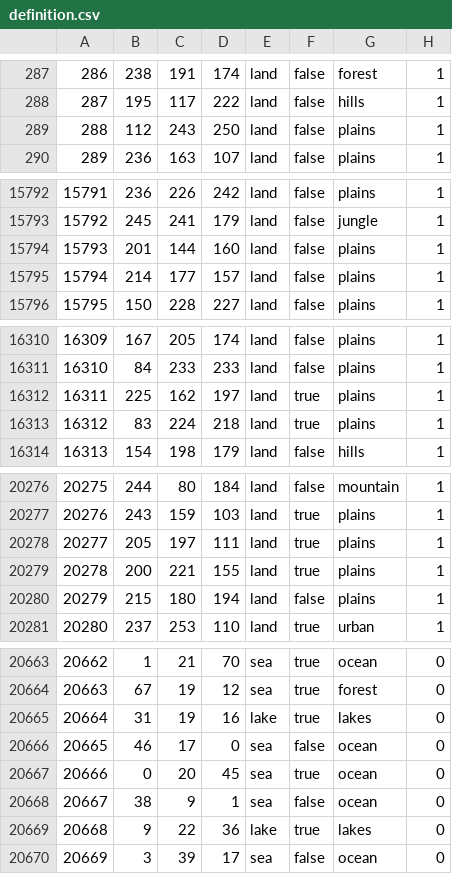
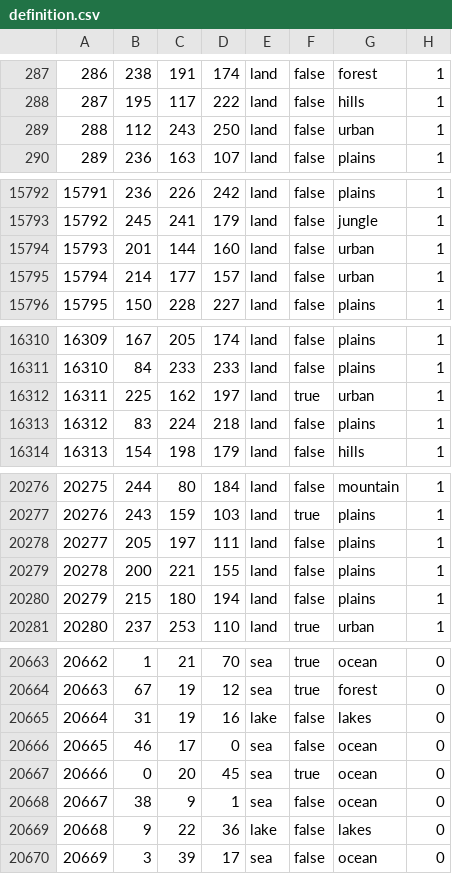
Before and after one commit to Weeny-Pouchkinn/Legacy-of-Kattail, a CSV file: map/definition.csv, drawn as a sheet; only a part is shown, gaps mark what is left out; the diff covers the shown part only.

```diff
--- a/map/definition.csv
+++ b/map/definition.csv
@@ -288,3 +288,3 @@
 287;195;117;222;land;false;hills;1
-288;112;243;250;land;false;plains;1
+288;112;243;250;land;false;urban;1
 289;236;163;107;land;false;plains;1
@@ -15793,4 +15793,4 @@
 15792;245;241;179;land;false;jungle;1
-15793;201;144;160;land;false;plains;1
-15794;214;177;157;land;false;plains;1
+15793;201;144;160;land;false;urban;1
+15794;214;177;157;land;false;urban;1
 15795;150;228;227;land;false;plains;1
@@ -16311,4 +16311,4 @@
 16310;84;233;233;land;false;plains;1
-16311;225;162;197;land;true;plains;1
-16312;83;224;218;land;true;plains;1
+16311;225;162;197;land;true;urban;1
+16312;83;224;218;land;false;plains;1
 16313;154;198;179;land;false;hills;1
@@ -20277,4 +20277,4 @@
 20276;243;159;103;land;true;plains;1
-20277;205;197;111;land;true;plains;1
-20278;200;221;155;land;true;plains;1
+20277;205;197;111;land;false;plains;1
+20278;200;221;155;land;false;plains;1
 20279;215;180;194;land;false;plains;1
@@ -20664,3 +20664,3 @@
 20663;67;19;12;sea;true;forest;0
-20664;31;19;16;lake;true;lakes;0
+20664;31;19;16;lake;false;lakes;0
 20665;46;17;0;sea;false;ocean;0
@@ -20668,3 +20668,3 @@
 20667;38;9;1;sea;false;ocean;0
-20668;9;22;36;lake;true;lakes;0
+20668;9;22;36;lake;false;lakes;0
 20669;3;39;17;sea;false;ocean;0
```
Also changed, not shown: 69 edited cells elsewhere in this file, 26 other files.
